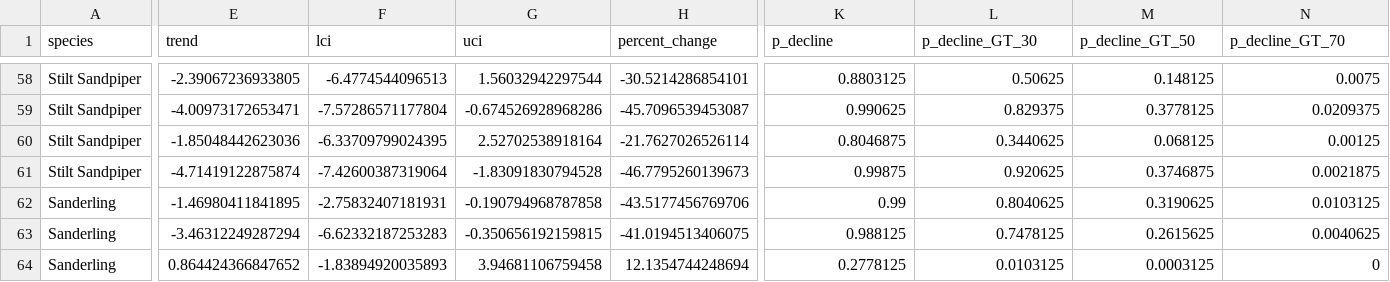
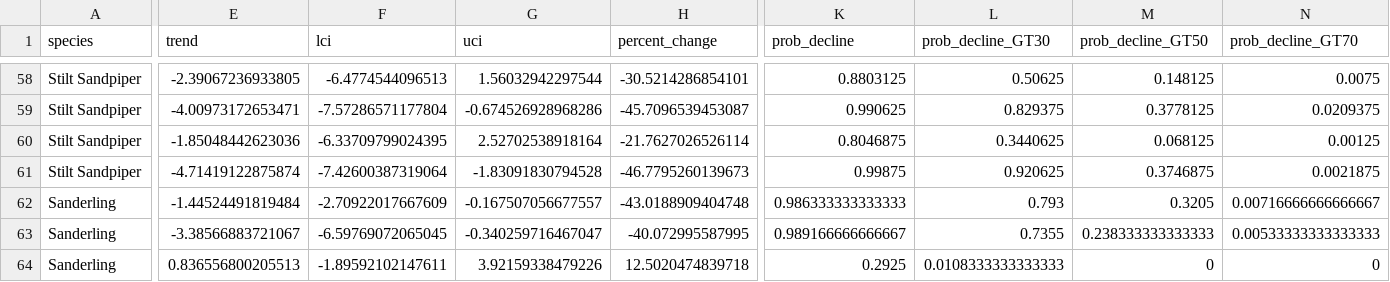
Before and after one commit to AdamCSmithCWS/Shorebird_Migration_Trends, a CSV file: Trends/All_gamma_t_survey_wide_trends.csv, drawn as a sheet; only a part is shown, gaps mark what is left out; the diff covers the shown part only; the diff names each change by its address in the sheet, - before the commit and + after, or states it on an @@ line.

```diff
--- a/Trends/All_gamma_t_survey_wide_trends.csv
+++ b/Trends/All_gamma_t_survey_wide_trends.csv
-K1: p_decline
+K1: prob_decline
-L1: p_decline_GT_30
+L1: prob_decline_GT30
-M1: p_decline_GT_50
+M1: prob_decline_GT50
-N1: p_decline_GT_70
+N1: prob_decline_GT70
-E62 (trend): -1.46980411841895
+E62 (trend): -1.44524491819484
-F62 (lci): -2.75832407181931
+F62 (lci): -2.70922017667609
-G62 (uci): -0.190794968787858
+G62 (uci): -0.167507056677557
-H62 (percent_change): -43.5177456769706
+H62 (percent_change): -43.0188909404748
-K62 (prob_decline): 0.99
+K62 (prob_decline): 0.986333333333333
-L62 (prob_decline_GT30): 0.8040625
+L62 (prob_decline_GT30): 0.793
-M62 (prob_decline_GT50): 0.3190625
+M62 (prob_decline_GT50): 0.3205
-N62 (prob_decline_GT70): 0.0103125
+N62 (prob_decline_GT70): 0.00716666666666667
-E63 (trend): -3.46312249287294
+E63 (trend): -3.38566883721067
-F63 (lci): -6.62332187253283
+F63 (lci): -6.59769072065045
-G63 (uci): -0.350656192159815
+G63 (uci): -0.340259716467047
-H63 (percent_change): -41.0194513406075
+H63 (percent_change): -40.072995587995
-K63 (prob_decline): 0.988125
+K63 (prob_decline): 0.989166666666667
-L63 (prob_decline_GT30): 0.7478125
+L63 (prob_decline_GT30): 0.7355
-M63 (prob_decline_GT50): 0.2615625
+M63 (prob_decline_GT50): 0.238333333333333
-N63 (prob_decline_GT70): 0.0040625
+N63 (prob_decline_GT70): 0.00533333333333333
-E64 (trend): 0.864424366847652
+E64 (trend): 0.836556800205513
-F64 (lci): -1.83894920035893
+F64 (lci): -1.89592102147611
-G64 (uci): 3.94681106759458
+G64 (uci): 3.92159338479226
-H64 (percent_change): 12.1354744248694
+H64 (percent_change): 12.5020474839718
-K64 (prob_decline): 0.2778125
+K64 (prob_decline): 0.2925
-L64 (prob_decline_GT30): 0.0103125
+L64 (prob_decline_GT30): 0.0108333333333333
-M64 (prob_decline_GT50): 0.0003125
+M64 (prob_decline_GT50): 0
```
Also changed, not shown: 131 edited cells elsewhere in this file, Trends/All_gamma_t_survey_wide_Differences_in_trends.csv, Trends/All_region_gamma_t_level_trends.csv, 3 other files.
